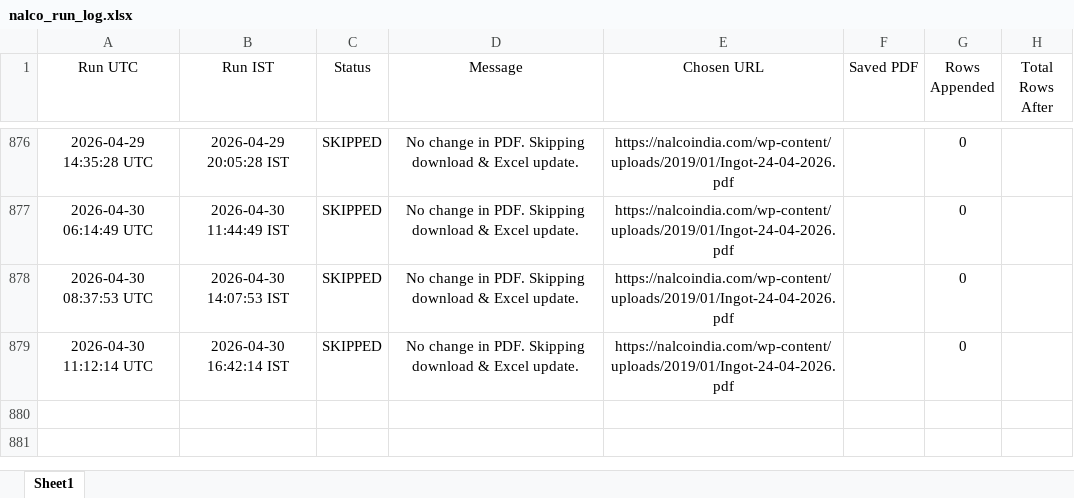
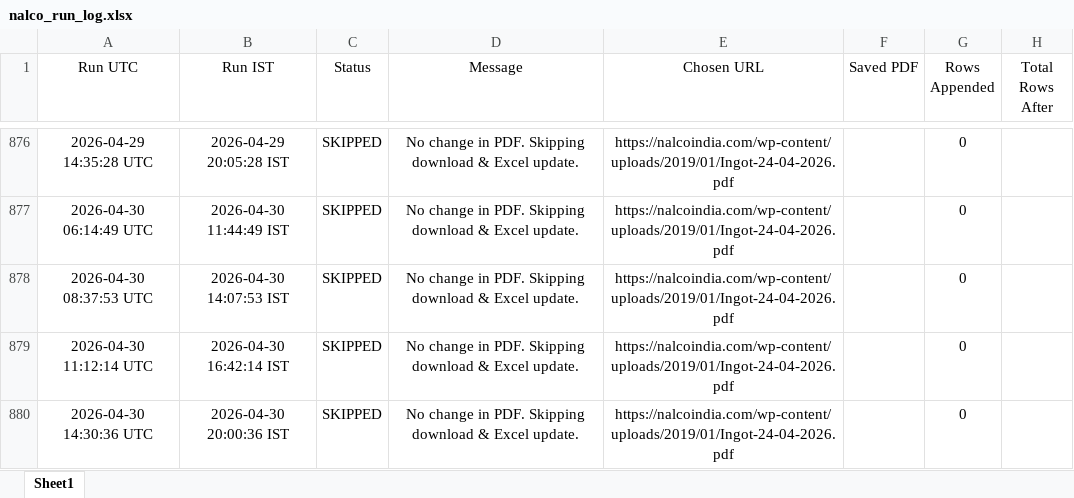
Before and after one commit to ajeeshaju1990/nalco_circular_downloader_normal_avg, an Excel workbook: data/nalco_run_log.xlsx, sheet Sheet1, drawn as a sheet; only a part is shown, gaps mark what is left out; values as stored, in another font and other column widths than the file's, no borders; the diff names each change by its address in the sheet, - before the commit and + after, or states it on an @@ line.

```diff
--- a/data/nalco_run_log.xlsx (sheet Sheet1)
+++ b/data/nalco_run_log.xlsx (sheet Sheet1)
+row 880: 2026-04-30 14:30:36 UTC | 2026-04-30 20:00:36 IST | SKIPPED | No change in PDF. Skipping download & Excel update. | https://nalcoindia.com/wp-content/uploads/2019/01/Ingot-24-04-2026.pdf |  | 0
```
